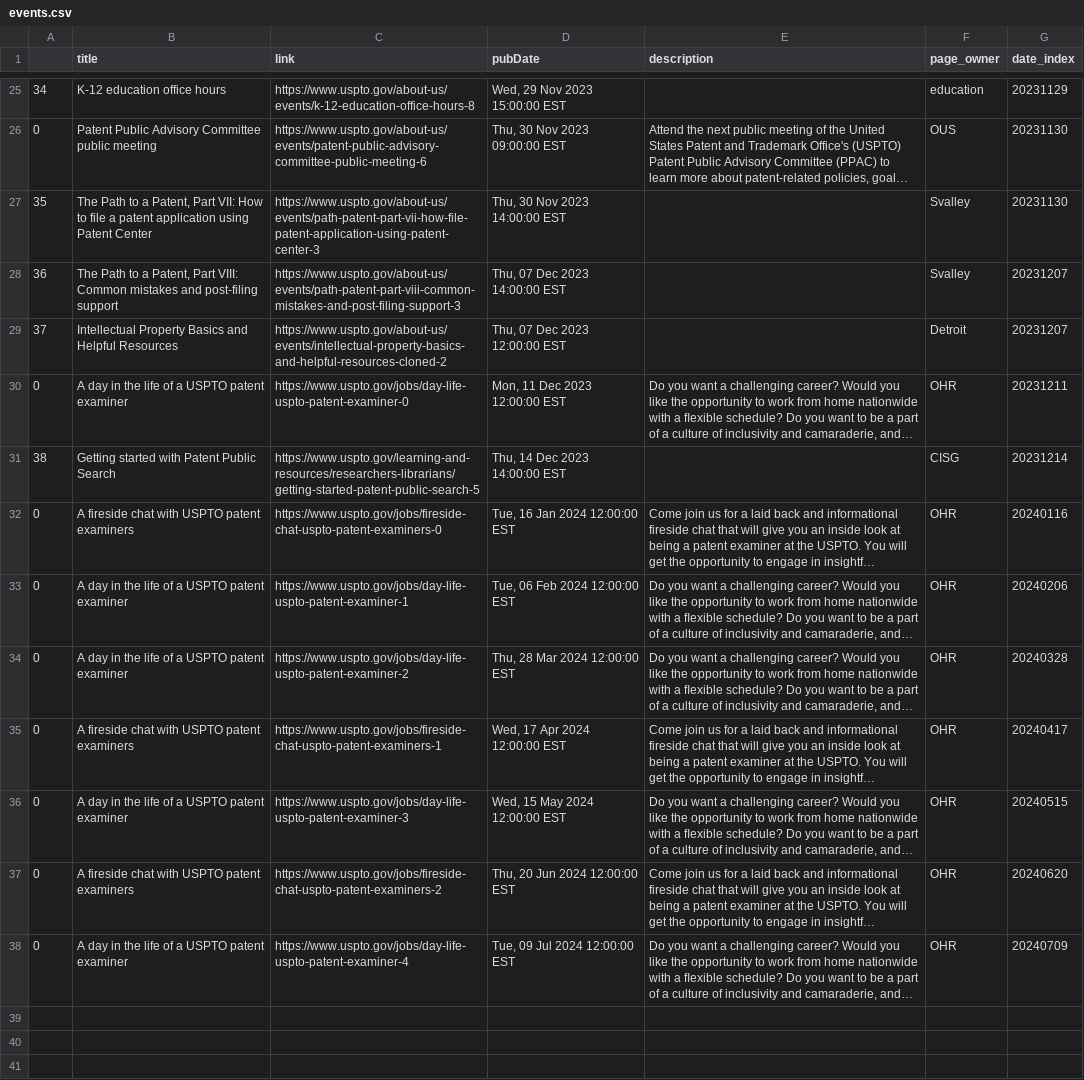
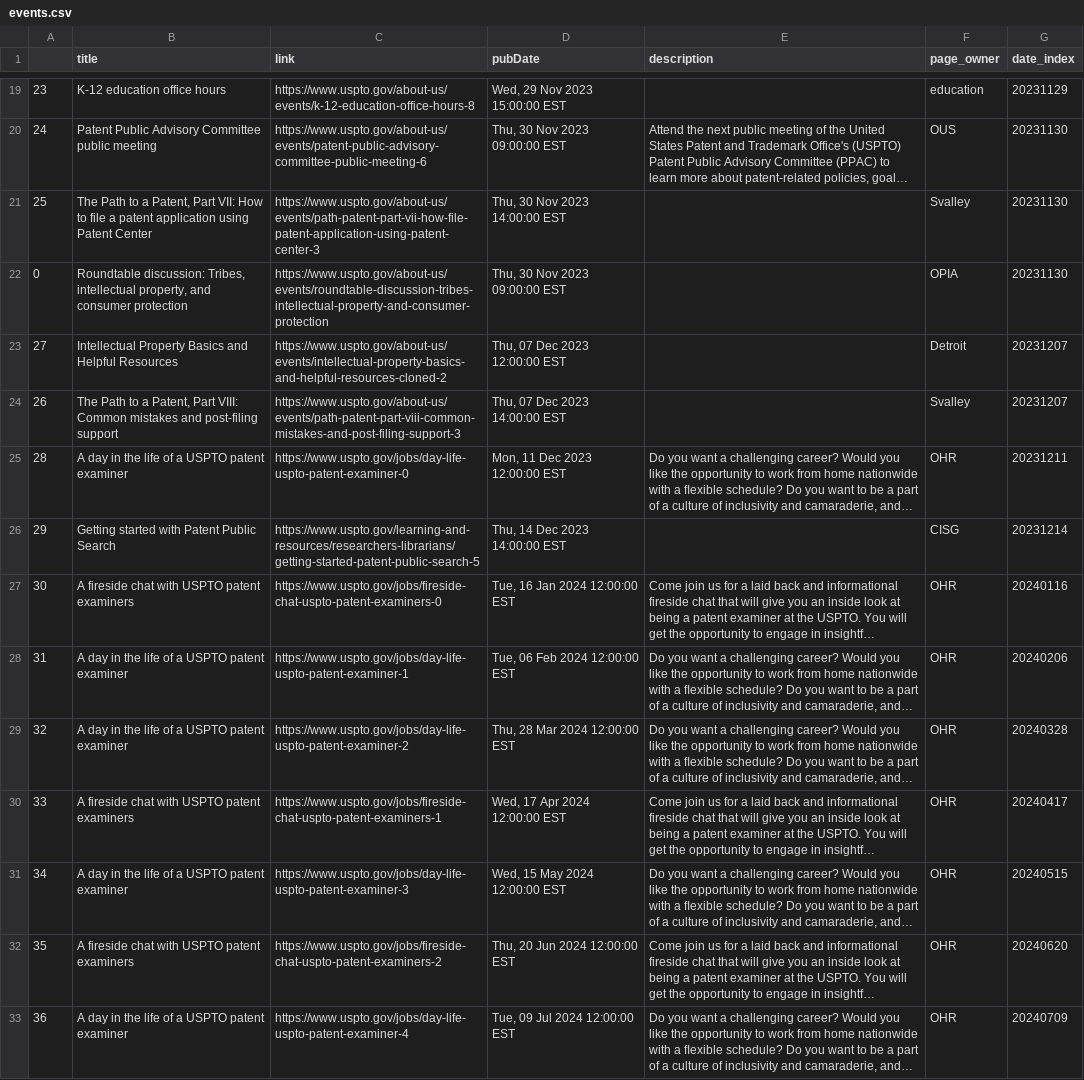
Before and after one commit to kekoziar/ptrc, a CSV file: data/events.csv, drawn as a sheet; only a part is shown, gaps mark what is left out; long unchanged cells end in …; removed rows and columns are numbered as before the commit, all else as after; the diff covers the shown part only; the diff names each change by its address in the sheet, - before the commit and + after, or states it on an @@ line.

```diff
--- a/data/events.csv
+++ b/data/events.csv
-A19: 34
+A19: 23
-A20: 0
+A20: 24
-A21: 35
+A21: 25
-row 28: 36 | The Path to a Patent, Part VIII: Common mistakes and post-filing support | https://www.uspto.gov/about-us/events/path-patent-part-viii-common-mistakes-and-post-filing-support-3 | Thu, 07 Dec 2023 14:00:00 EST |  | Svalley | 20231207
+row 22: 0 | Roundtable discussion: Tribes, intellectual property, and consumer protection | https://www.uspto.gov/about-us/events/roundtable-discussion-tribes-intellectual-property-and-consumer-protection | Thu, 30 Nov 2023 09:00:00 EST |  | OPIA | 20231130
-A23: 37
+A23: 27
+row 24: 26 | The Path to a Patent, Part VIII: Common mistakes and post-filing support | https://www.uspto.gov/about-us/events/path-patent-part-viii-common-mistakes-and-post-filing-support-3 | Thu, 07 Dec 2023 14:00:00 EST |  | Svalley | 20231207
-A25: 0
+A25: 28
-A26: 38
+A26: 29
-A27: 0
+A27: 30
-A28: 0
+A28: 31
-A29: 0
+A29: 32
-A30: 0
+A30: 33
-A31: 0
+A31: 34
-A32: 0
+A32: 35
-A33: 0
+A33: 36
```
Also changed, not shown: 6 added rows, 12 removed rows and 14 edited cells elsewhere in this file, 4 other files.
